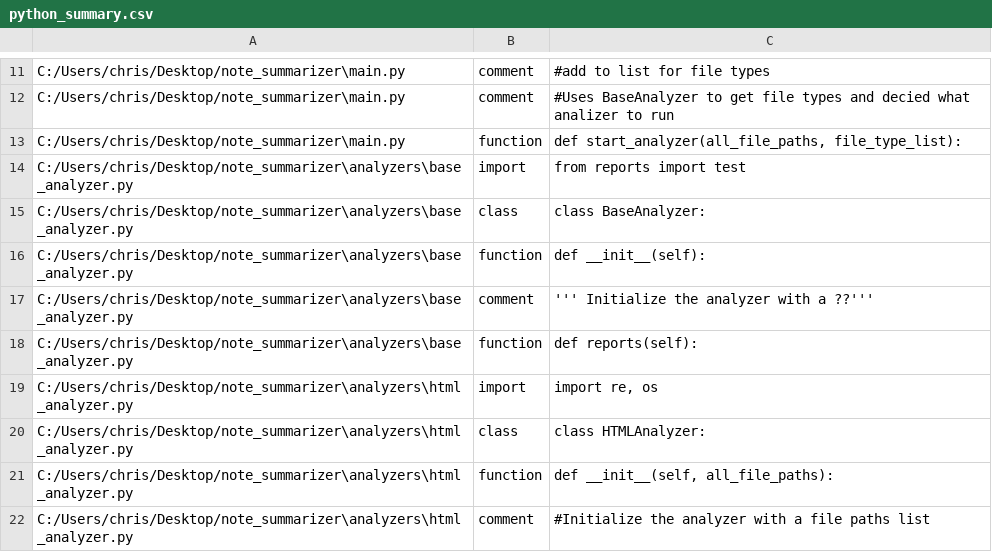
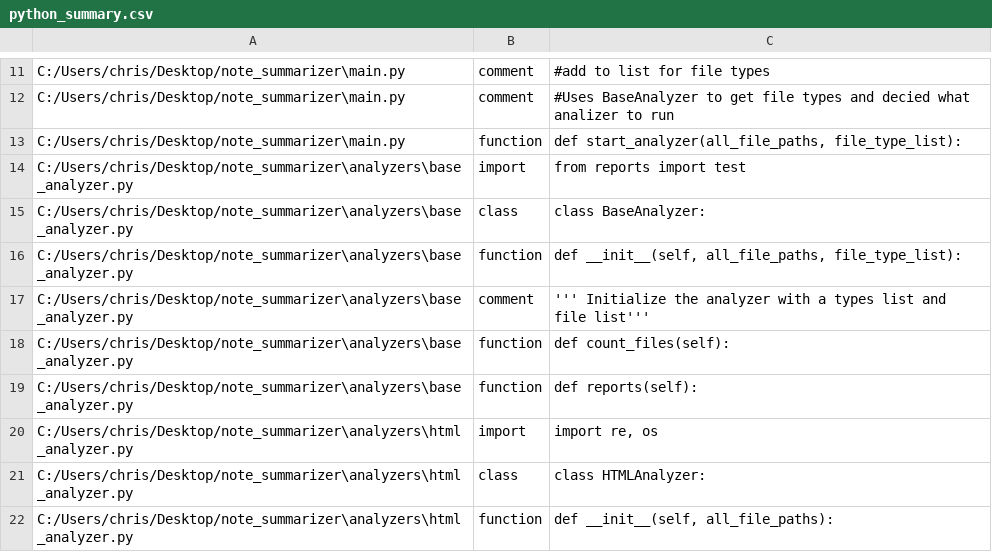
Before and after one commit to kidd1492/note_summarizer, a CSV file: reports/python_summary.csv, drawn as a sheet; only a part is shown, gaps mark what is left out; the shorter side is filled out with more unchanged rows.

Commit message:
updates baseAnalyzer.

```diff
--- a/reports/python_summary.csv
+++ b/reports/python_summary.csv
@@ -15,4 +15,5 @@ C:/Users/chris/Desktop/note_summarizer\analyzers\base_analyzer.py,import,from re
 C:/Users/chris/Desktop/note_summarizer\analyzers\base_analyzer.py,class,class BaseAnalyzer:
-C:/Users/chris/Desktop/note_summarizer\analyzers\base_analyzer.py,function,def __init__(self):
-C:/Users/chris/Desktop/note_summarizer\analyzers\base_analyzer.py,comment,''' Initialize the analyzer with a ??'''
+C:/Users/chris/Desktop/note_summarizer\analyzers\base_analyzer.py,function,"def __init__(self, all_file_paths, file_type_list):"
+C:/Users/chris/Desktop/note_summarizer\analyzers\base_analyzer.py,comment,''' Initialize the analyzer with a types list and file list'''
+C:/Users/chris/Desktop/note_summarizer\analyzers\base_analyzer.py,function,def count_files(self):
 C:/Users/chris/Desktop/note_summarizer\analyzers\base_analyzer.py,function,def reports(self):
```
Also changed, not shown: 2 other files.
